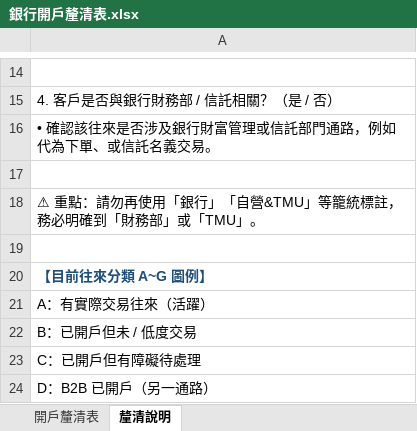
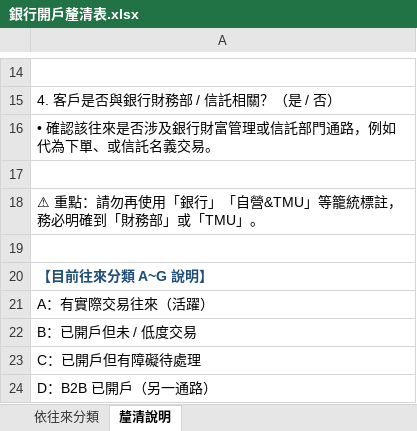
Before and after one commit to RyanTsai0617/Hi, an Excel workbook: output/銀行開戶釐清表.xlsx, sheet 釐清說明, drawn as a sheet; only a part is shown, gaps mark what is left out; values as stored, in another font and other column widths than the file's, no borders; the diff names each change by its address in the sheet, - before the commit and + after, or states it on an @@ line.

```diff
--- a/output/銀行開戶釐清表.xlsx (sheet 釐清說明)
+++ b/output/銀行開戶釐清表.xlsx (sheet 釐清說明)
-sheet tab: 開戶釐清表
+sheet tab: 依往來分類
-A20: 【目前往來分類 A~G 圖例】
+A20: 【目前往來分類 A~G 說明】
```
Also changed, not shown: sheet 依往來分類.
